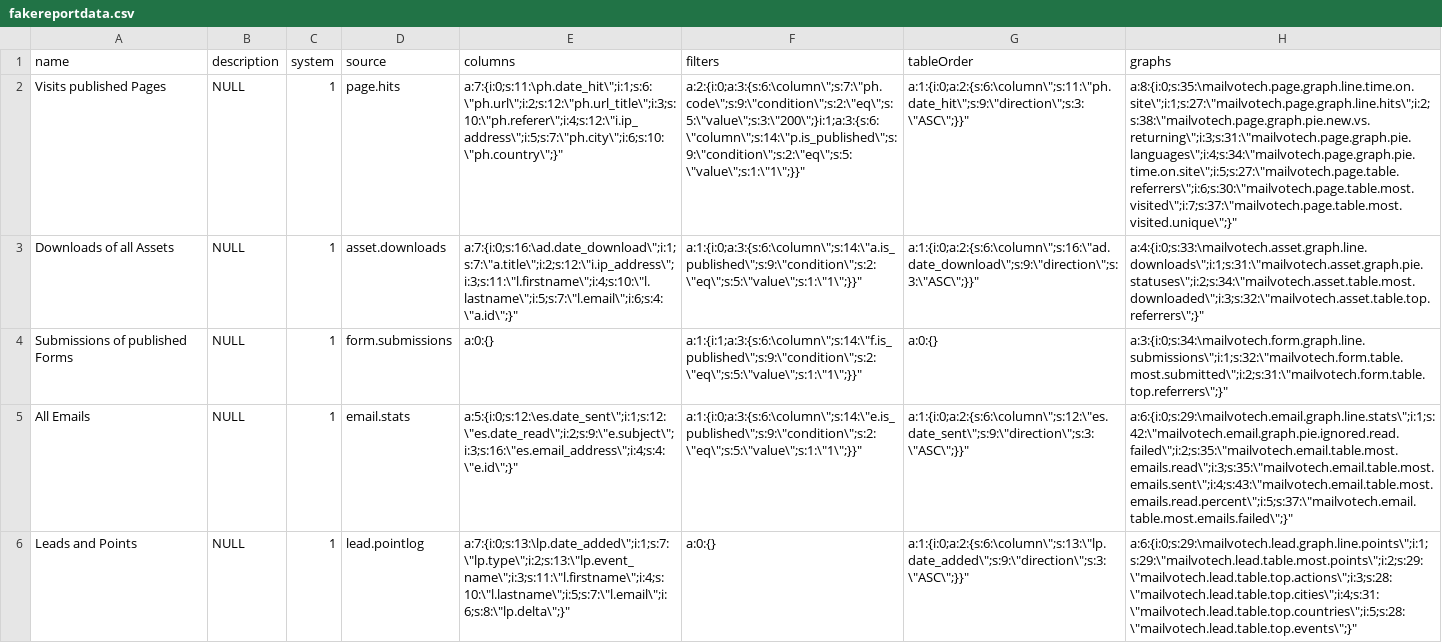
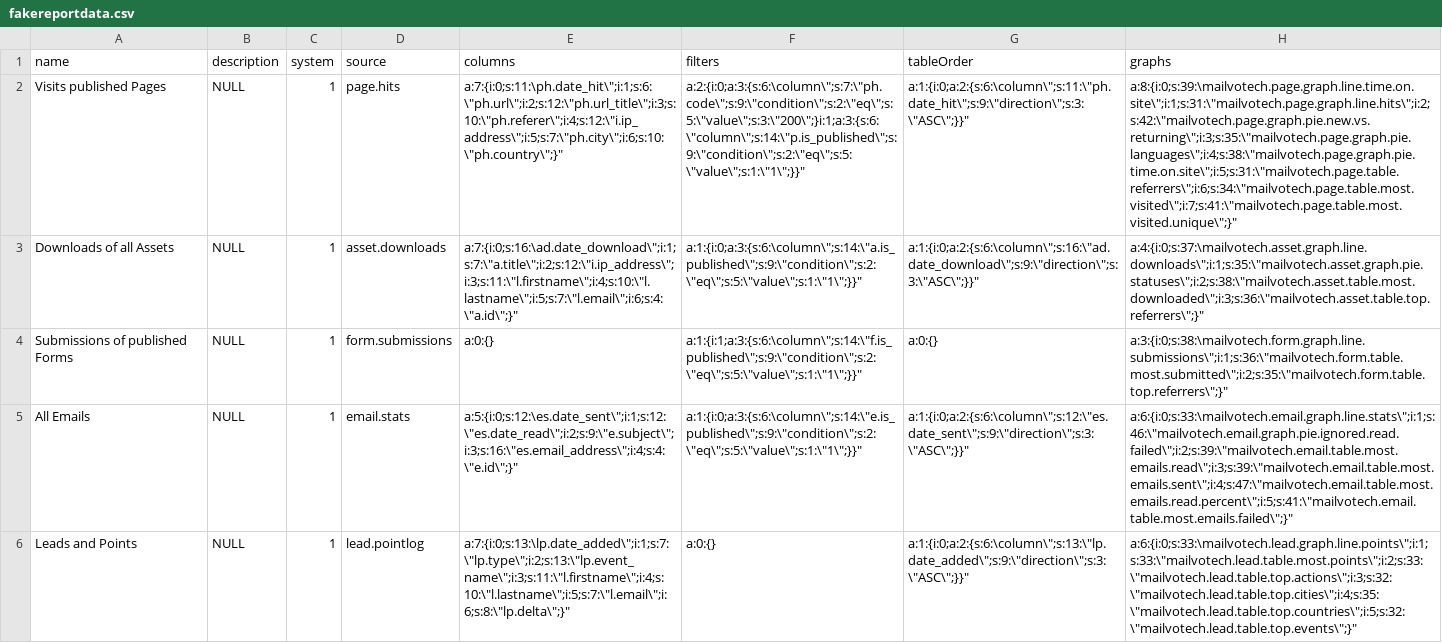
Before and after one commit to Tarcontentdev/Marketing-automation-software., a CSV file: app/bundles/InstallBundle/InstallFixtures/ORM/fakereportdata.csv, drawn as a sheet; the diff names each change by its address in the sheet, - before the commit and + after, or states it on an @@ line.

Commit message:
Fix MailVotech serialized fixture lengths

```diff
--- a/app/bundles/InstallBundle/InstallFixtures/ORM/fakereportdata.csv
+++ b/app/bundles/InstallBundle/InstallFixtures/ORM/fakereportdata.csv
-H2 (graphs): a:8:{i:0;s:35:\mailvotech.page.graph.line.time.on.site\";i:1;s:27:\"mailvotech.page.graph.line.hits\";i:2;s:38:\"mailvotech.page.graph.pie.new.vs.returning\";i:3;s:31:\"mailvotech.page.graph.pie.languages\";i:4;s:34:\"mailvotech.page.graph.pie.time.on.site\";i:5;s:27:\"mailvotech.page.table.referrers\";i:6;s:30:\"mailvotech.page.table.most.visited\";i:7;s:37:\"mailvotech.page.table.most.visited.unique\";}"
+H2 (graphs): a:8:{i:0;s:39:\mailvotech.page.graph.line.time.on.site\";i:1;s:31:\"mailvotech.page.graph.line.hits\";i:2;s:42:\"mailvotech.page.graph.pie.new.vs.returning\";i:3;s:35:\"mailvotech.page.graph.pie.languages\";i:4;s:38:\"mailvotech.page.graph.pie.time.on.site\";i:5;s:31:\"mailvotech.page.table.referrers\";i:6;s:34:\"mailvotech.page.table.most.visited\";i:7;s:41:\"mailvotech.page.table.most.visited.unique\";}"
-H3 (graphs): a:4:{i:0;s:33:\mailvotech.asset.graph.line.downloads\";i:1;s:31:\"mailvotech.asset.graph.pie.statuses\";i:2;s:34:\"mailvotech.asset.table.most.downloaded\";i:3;s:32:\"mailvotech.asset.table.top.referrers\";}"
+H3 (graphs): a:4:{i:0;s:37:\mailvotech.asset.graph.line.downloads\";i:1;s:35:\"mailvotech.asset.graph.pie.statuses\";i:2;s:38:\"mailvotech.asset.table.most.downloaded\";i:3;s:36:\"mailvotech.asset.table.top.referrers\";}"
-H4 (graphs): a:3:{i:0;s:34:\mailvotech.form.graph.line.submissions\";i:1;s:32:\"mailvotech.form.table.most.submitted\";i:2;s:31:\"mailvotech.form.table.top.referrers\";}"
+H4 (graphs): a:3:{i:0;s:38:\mailvotech.form.graph.line.submissions\";i:1;s:36:\"mailvotech.form.table.most.submitted\";i:2;s:35:\"mailvotech.form.table.top.referrers\";}"
-H5 (graphs): a:6:{i:0;s:29:\mailvotech.email.graph.line.stats\";i:1;s:42:\"mailvotech.email.graph.pie.ignored.read.failed\";i:2;s:35:\"mailvotech.email.table.most.emails.read\";i:3;s:35:\"mailvotech.email.table.most.emails.sent\";i:4;s:43:\"mailvotech.email.table.most.emails.read.percent\";i:5;s:37:\"mailvotech.email.table.most.emails.failed\";}"
+H5 (graphs): a:6:{i:0;s:33:\mailvotech.email.graph.line.stats\";i:1;s:46:\"mailvotech.email.graph.pie.ignored.read.failed\";i:2;s:39:\"mailvotech.email.table.most.emails.read\";i:3;s:39:\"mailvotech.email.table.most.emails.sent\";i:4;s:47:\"mailvotech.email.table.most.emails.read.percent\";i:5;s:41:\"mailvotech.email.table.most.emails.failed\";}"
-H6 (graphs): a:6:{i:0;s:29:\mailvotech.lead.graph.line.points\";i:1;s:29:\"mailvotech.lead.table.most.points\";i:2;s:29:\"mailvotech.lead.table.top.actions\";i:3;s:28:\"mailvotech.lead.table.top.cities\";i:4;s:31:\"mailvotech.lead.table.top.countries\";i:5;s:28:\"mailvotech.lead.table.top.events\";}"
+H6 (graphs): a:6:{i:0;s:33:\mailvotech.lead.graph.line.points\";i:1;s:33:\"mailvotech.lead.table.most.points\";i:2;s:33:\"mailvotech.lead.table.top.actions\";i:3;s:32:\"mailvotech.lead.table.top.cities\";i:4;s:35:\"mailvotech.lead.table.top.countries\";i:5;s:32:\"mailvotech.lead.table.top.events\";}"
```
Also changed, not shown: 1 other file.
